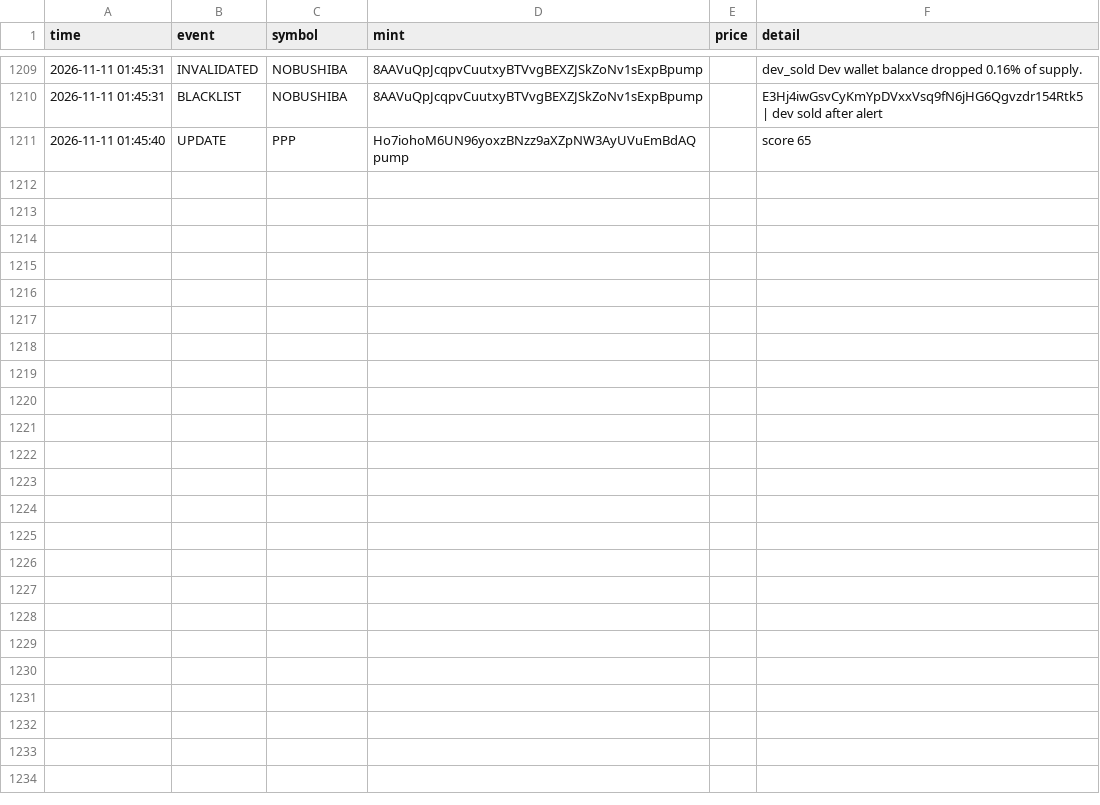
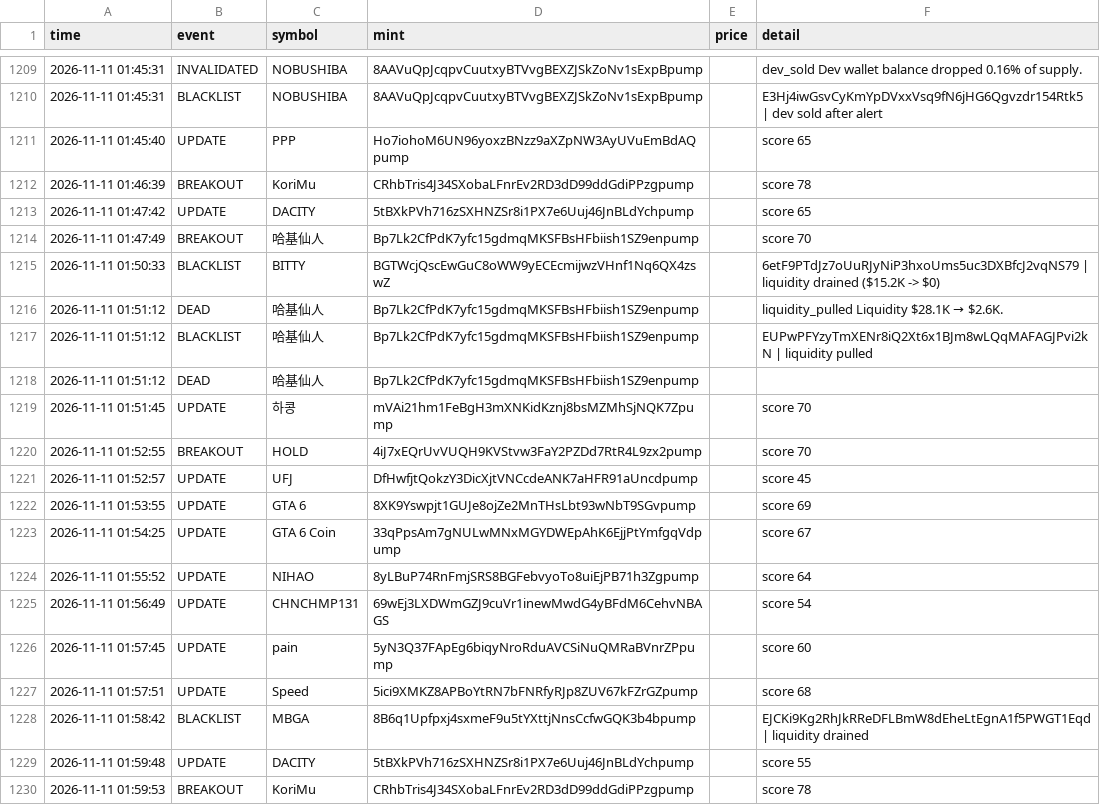
Before and after one commit to kaehwyn/signals, a CSV file: radar_log.csv, drawn as a sheet; only a part is shown, gaps mark what is left out; the diff covers the shown part only; the diff names each change by its address in the sheet, - before the commit and + after, or states it on an @@ line.

```diff
--- a/radar_log.csv
+++ b/radar_log.csv
+row 1212: 2026-11-11 01:46:39 | BREAKOUT | KoriMu | CRhbTris4J34SXobaLFnrEv2RD3dD99ddGdiPPzgpump |  | score 78
+row 1213: 2026-11-11 01:47:42 | UPDATE | DACITY | 5tBXkPVh716zSXHNZSr8i1PX7e6Uuj46JnBLdYchpump |  | score 65
+row 1214: 2026-11-11 01:47:49 | BREAKOUT | 哈基仙人 | Bp7Lk2CfPdK7yfc15gdmqMKSFBsHFbiish1SZ9enpump |  | score 70
+row 1215: 2026-11-11 01:50:33 | BLACKLIST | BITTY | BGTWcjQscEwGuC8oWW9yECEcmijwzVHnf1Nq6QX4zswZ |  | 6etF9PTdJz7oUuRJyNiP3hxoUms5uc3DXBfcJ2vqNS79 | liquidity drained ($15.2K -> $0)
+row 1216: 2026-11-11 01:51:12 | DEAD | 哈基仙人 | Bp7Lk2CfPdK7yfc15gdmqMKSFBsHFbiish1SZ9enpump |  | liquidity_pulled Liquidity $28.1K → $2.6K.
+row 1217: 2026-11-11 01:51:12 | BLACKLIST | 哈基仙人 | Bp7Lk2CfPdK7yfc15gdmqMKSFBsHFbiish1SZ9enpump |  | EUPwPFYzyTmXENr8iQ2Xt6x1BJm8wLQqMAFAGJPvi2kN | liquidity pulled
+row 1218: 2026-11-11 01:51:12 | DEAD | 哈基仙人 | Bp7Lk2CfPdK7yfc15gdmqMKSFBsHFbiish1SZ9enpump
+row 1219: 2026-11-11 01:51:45 | UPDATE | 하콩 | mVAi21hm1FeBgH3mXNKidKznj8bsMZMhSjNQK7Zpump |  | score 70
+row 1220: 2026-11-11 01:52:55 | BREAKOUT | HOLD | 4iJ7xEQrUvVUQH9KVStvw3FaY2PZDd7RtR4L9zx2pump |  | score 70
+row 1221: 2026-11-11 01:52:57 | UPDATE | UFJ | DfHwfjtQokzY3DicXjtVNCcdeANK7aHFR91aUncdpump |  | score 45
+row 1222: 2026-11-11 01:53:55 | UPDATE | GTA 6 | 8XK9Yswpjt1GUJe8ojZe2MnTHsLbt93wNbT9SGvpump |  | score 69
+row 1223: 2026-11-11 01:54:25 | UPDATE | GTA 6 Coin | 33qPpsAm7gNULwMNxMGYDWEpAhK6EjjPtYmfgqVdpump |  | score 67
+row 1224: 2026-11-11 01:55:52 | UPDATE | NIHAO | 8yLBuP74RnFmjSRS8BGFebvyoTo8uiEjPB71h3Zgpump |  | score 64
+row 1225: 2026-11-11 01:56:49 | UPDATE | CHNCHMP131 | 69wEj3LXDWmGZJ9cuVr1inewMwdG4yBFdM6CehvNBAGS |  | score 54
+row 1226: 2026-11-11 01:57:45 | UPDATE | pain | 5yN3Q37FApEg6biqyNroRduAVCSiNuQMRaBVnrZPpump |  | score 60
+row 1227: 2026-11-11 01:57:51 | UPDATE | Speed | 5ici9XMKZ8APBoYtRN7bFNRfyRJp8ZUV67kFZrGZpump |  | score 68
+row 1228: 2026-11-11 01:58:42 | BLACKLIST | MBGA | 8B6q1Upfpxj4sxmeF9u5tYXttjNnsCcfwGQK3b4bpump |  | EJCKi9Kg2RhJkRReDFLBmW8dEheLtEgnA1f5PWGT1Eqd | liquidity drained
+row 1229: 2026-11-11 01:59:48 | UPDATE | DACITY | 5tBXkPVh716zSXHNZSr8i1PX7e6Uuj46JnBLdYchpump |  | score 55
+row 1230: 2026-11-11 01:59:53 | BREAKOUT | KoriMu | CRhbTris4J34SXobaLFnrEv2RD3dD99ddGdiPPzgpump |  | score 78
```
Also changed, not shown: 17 added rows elsewhere in this file, 3 other files.
